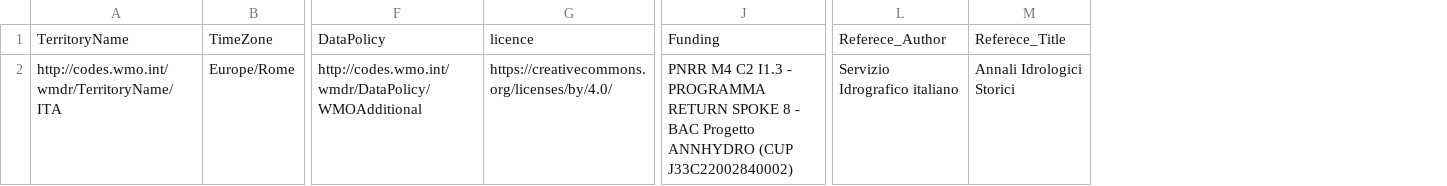
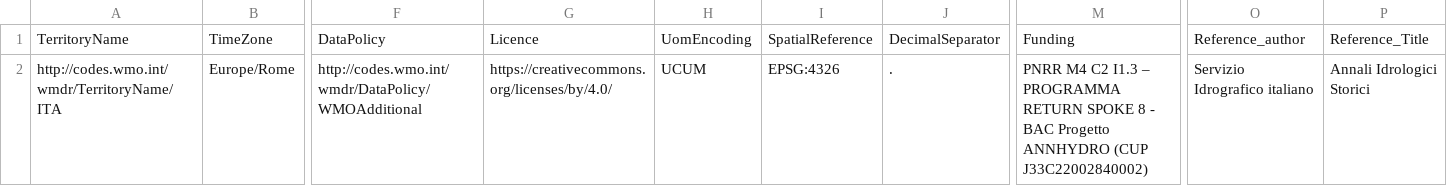
Before and after one commit to ISPRA-BIO-ACAS/annali-idrologici, a CSV file: data/GENERAL_METADATA.csv, drawn as a sheet; only a part is shown, gaps mark what is left out; addresses are those after the commit; the diff names each change by its address in the sheet, - before the commit and + after, or states it on an @@ line.

```diff
--- a/data/GENERAL_METADATA.csv
+++ b/data/GENERAL_METADATA.csv
+column H, rows 1-2: UomEncoding | UCUM
+column I, rows 1-2: SpatialReference | EPSG:4326
+column J, rows 1-2: DecimalSeparator | .
-G1: licence
+G1: Licence
-O1: Referece_Author
+O1: Reference_author
-P1: Referece_Title
+P1: Reference_Title
-M2: …C2 I1.3 - PROGRAMMA RETURN…
+M2: …C2 I1.3 – PROGRAMMA RETURN…
```
Also changed, not shown: data/ENTE_COMPILATORE.csv, data/FLAG_QUALITY.csv, 48 other files.
